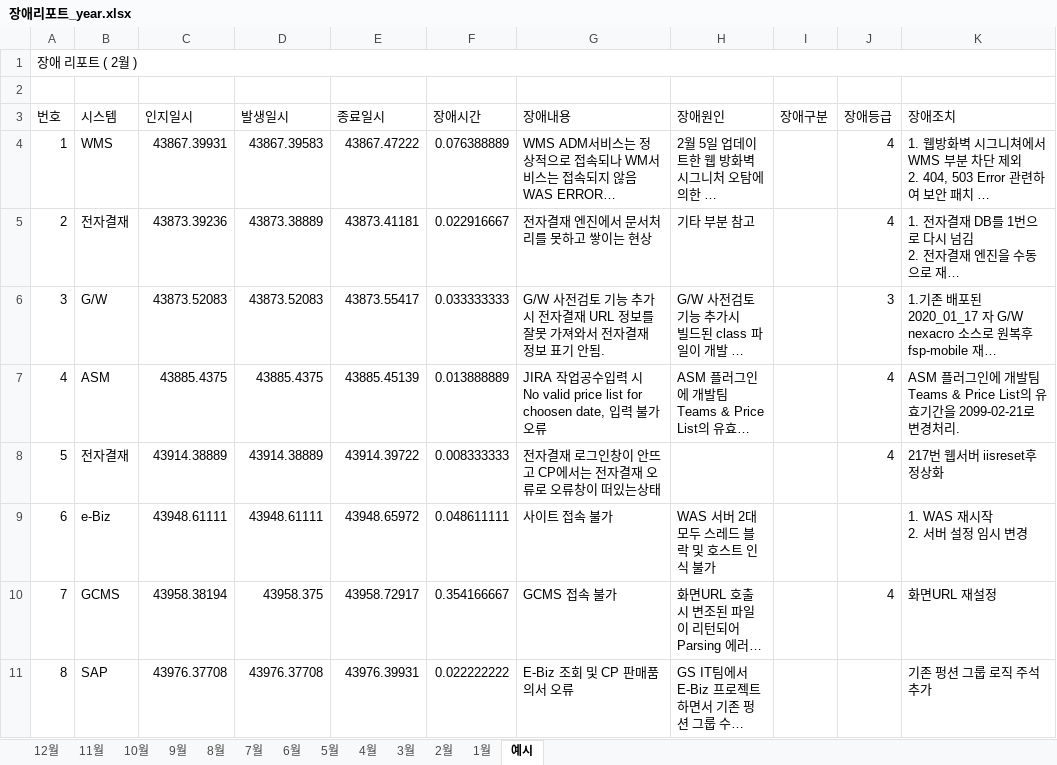
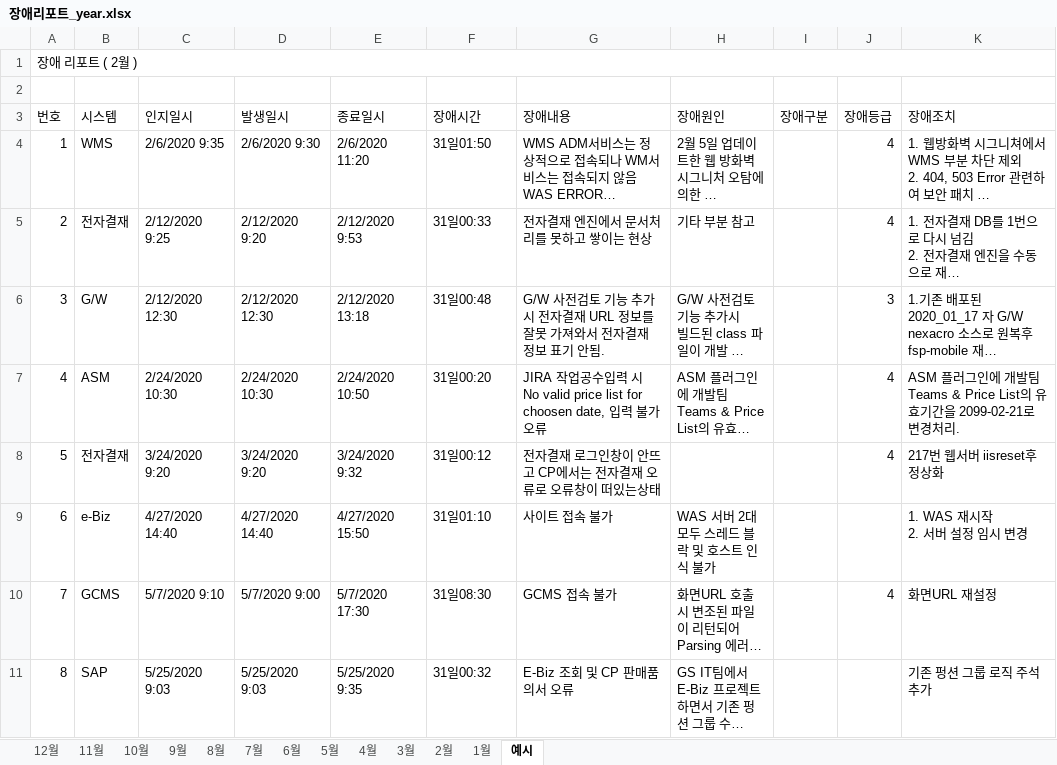
Before and after one commit to HywuLeeJiEun/FMS, an Excel workbook: src/main/webapp/WEB-INF/fault_reports/FMSFile/장애리포트_year.xlsx, sheet 예시, drawn as a sheet; only a part is shown; long unchanged cells end in …; values as stored, in another font and other column widths than the file's, no cell formats; the diff covers the shown part only; the diff names each change by its address in the sheet, - before the commit and + after, or states it on an @@ line.

```diff
--- a/src/main/webapp/WEB-INF/fault_reports/FMSFile/장애리포트_year.xlsx (sheet 예시)
+++ b/src/main/webapp/WEB-INF/fault_reports/FMSFile/장애리포트_year.xlsx (sheet 예시)
-C4 (인지일시): 43867.39931
+C4 (인지일시): 2/6/2020 9:35
-D4 (발생일시): 43867.39583
+D4 (발생일시): 2/6/2020 9:30
-E4 (종료일시): 43867.47222
+E4 (종료일시): 2/6/2020 11:20
-F4 (장애시간): 0.076388889
+F4 (장애시간): 31일01:50
-C5 (인지일시): 43873.39236
+C5 (인지일시): 2/12/2020 9:25
-D5 (발생일시): 43873.38889
+D5 (발생일시): 2/12/2020 9:20
-E5 (종료일시): 43873.41181
+E5 (종료일시): 2/12/2020 9:53
-F5 (장애시간): 0.022916667
+F5 (장애시간): 31일00:33
-C6 (인지일시): 43873.52083
+C6 (인지일시): 2/12/2020 12:30
-D6 (발생일시): 43873.52083
+D6 (발생일시): 2/12/2020 12:30
-E6 (종료일시): 43873.55417
+E6 (종료일시): 2/12/2020 13:18
-F6 (장애시간): 0.033333333
+F6 (장애시간): 31일00:48
-C7 (인지일시): 43885.4375
+C7 (인지일시): 2/24/2020 10:30
-D7 (발생일시): 43885.4375
+D7 (발생일시): 2/24/2020 10:30
-E7 (종료일시): 43885.45139
+E7 (종료일시): 2/24/2020 10:50
-F7 (장애시간): 0.013888889
+F7 (장애시간): 31일00:20
-C8 (인지일시): 43914.38889
+C8 (인지일시): 3/24/2020 9:20
-D8 (발생일시): 43914.38889
+D8 (발생일시): 3/24/2020 9:20
-E8 (종료일시): 43914.39722
+E8 (종료일시): 3/24/2020 9:32
-F8 (장애시간): 0.008333333
+F8 (장애시간): 31일00:12
-C9 (인지일시): 43948.61111
+C9 (인지일시): 4/27/2020 14:40
-D9 (발생일시): 43948.61111
+D9 (발생일시): 4/27/2020 14:40
-E9 (종료일시): 43948.65972
+E9 (종료일시): 4/27/2020 15:50
-F9 (장애시간): 0.048611111
+F9 (장애시간): 31일01:10
-C10 (인지일시): 43958.38194
+C10 (인지일시): 5/7/2020 9:10
-D10 (발생일시): 43958.375
+D10 (발생일시): 5/7/2020 9:00
-E10 (종료일시): 43958.72917
+E10 (종료일시): 5/7/2020 17:30
-F10 (장애시간): 0.354166667
+F10 (장애시간): 31일08:30
-C11 (인지일시): 43976.37708
+C11 (인지일시): 5/25/2020 9:03
-D11 (발생일시): 43976.37708
+D11 (발생일시): 5/25/2020 9:03
-E11 (종료일시): 43976.39931
+E11 (종료일시): 5/25/2020 9:35
-F11 (장애시간): 0.022222222
+F11 (장애시간): 31일00:32
```
Also changed, not shown: 20 edited cells elsewhere in this sheet, sheet 7월, sheet 6월, sheet 4월, sheet 3월, sheet 2월, sheet 11월, 6 more sheets, cell formats, 8 other files.
